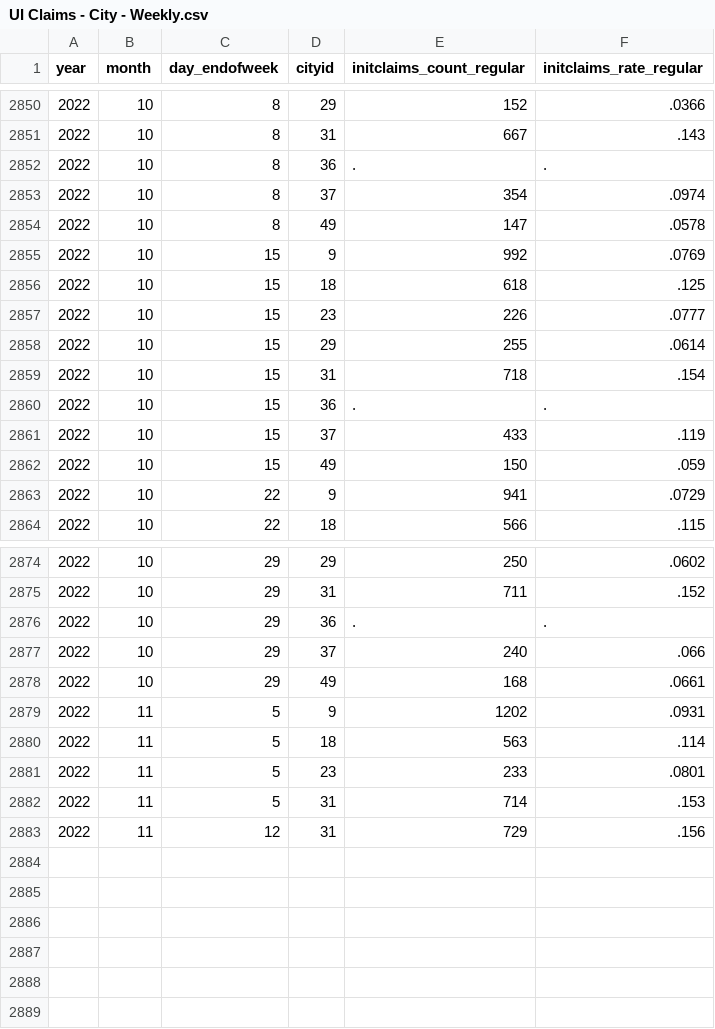
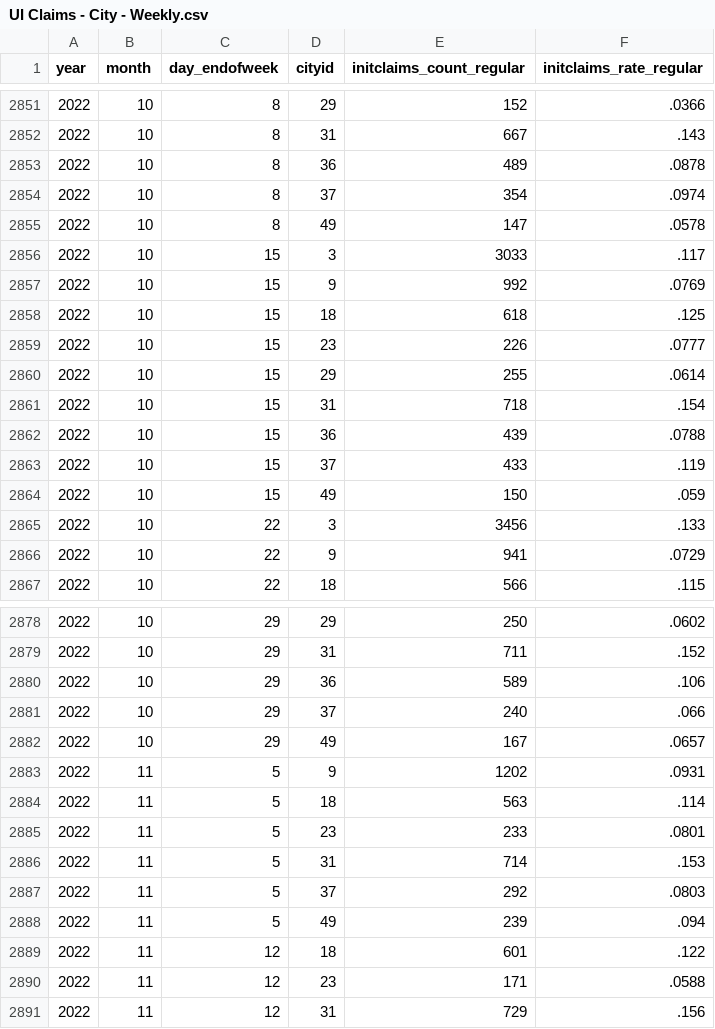
Before and after one commit to OpportunityInsights/EconomicTracker, a CSV file: data/UI Claims - City - Weekly.csv, drawn as a sheet; only a part is shown, gaps mark what is left out; the diff covers the shown part only.

Commit message:
Update UI Claims data 2022-11-18

```diff
--- a/data/UI Claims - City - Weekly.csv
+++ b/data/UI Claims - City - Weekly.csv
@@ -2851,5 +2852,6 @@ year,month,day_endofweek,cityid,initclaims_count_regular,initclaims_rate_regular
 2022,10,8,31,667,.143
-2022,10,8,36,.,.
+2022,10,8,36,489,.0878
 2022,10,8,37,354,.0974
 2022,10,8,49,147,.0578
+2022,10,15,3,3033,.117
 2022,10,15,9,992,.0769
@@ -2859,5 +2861,6 @@ year,month,day_endofweek,cityid,initclaims_count_regular,initclaims_rate_regular
 2022,10,15,31,718,.154
-2022,10,15,36,.,.
+2022,10,15,36,439,.0788
 2022,10,15,37,433,.119
 2022,10,15,49,150,.059
+2022,10,22,3,3456,.133
 2022,10,22,9,941,.0729
@@ -2875,5 +2879,5 @@ year,month,day_endofweek,cityid,initclaims_count_regular,initclaims_rate_regular
 2022,10,29,31,711,.152
-2022,10,29,36,.,.
+2022,10,29,36,589,.106
 2022,10,29,37,240,.066
-2022,10,29,49,168,.0661
+2022,10,29,49,167,.0657
 2022,11,5,9,1202,.0931
@@ -2882,2 +2886,6 @@ year,month,day_endofweek,cityid,initclaims_count_regular,initclaims_rate_regular
 2022,11,5,31,714,.153
+2022,11,5,37,292,.0803
+2022,11,5,49,239,.094
+2022,11,12,18,601,.122
+2022,11,12,23,171,.0588
 2022,11,12,31,729,.156
```
Also changed, not shown: 2 added rows and 22 edited cells elsewhere in this file, 1 other file.
